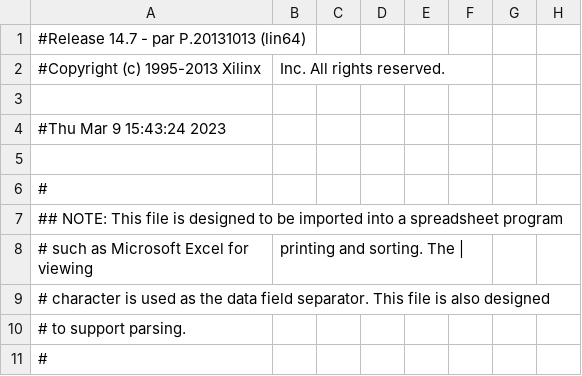
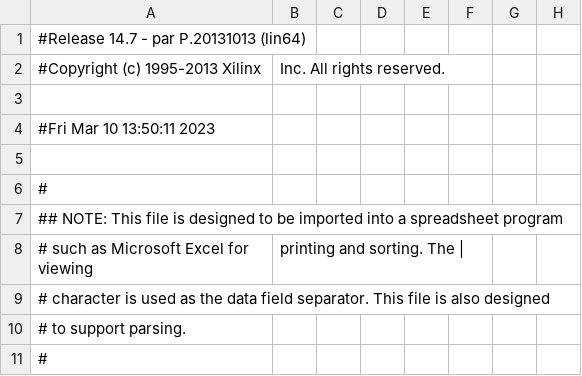
Before and after one commit to Luis-Hebendanz/hwsec, a CSV file: ex1/top_pad.csv, drawn as a sheet; only a part is shown; the diff names each change by its address in the sheet, - before the commit and + after, or states it on an @@ line.

```diff
--- a/ex1/top_pad.csv
+++ b/ex1/top_pad.csv
-A4: #Thu Mar 9 15:43:24 2023
+A4: #Fri Mar 10 13:50:11 2023
```
Also changed, not shown: 47 other files.
